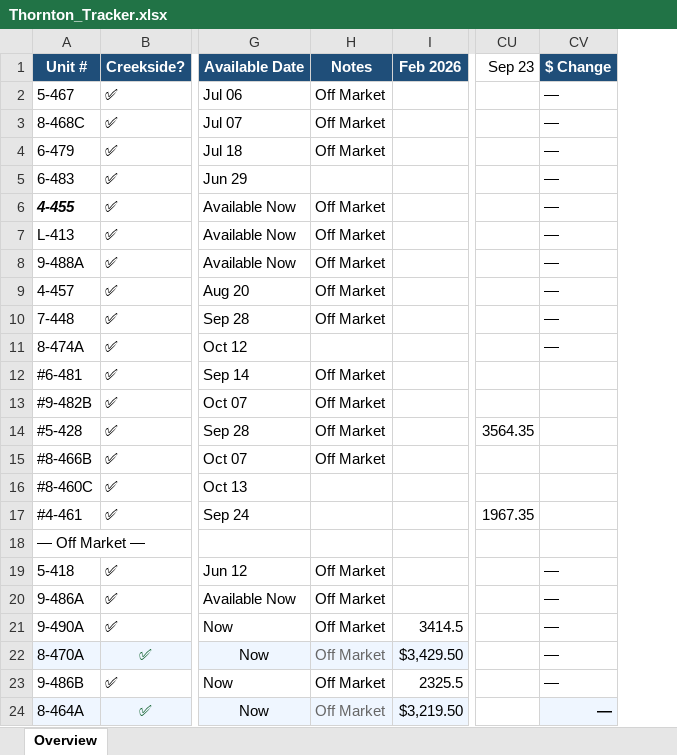
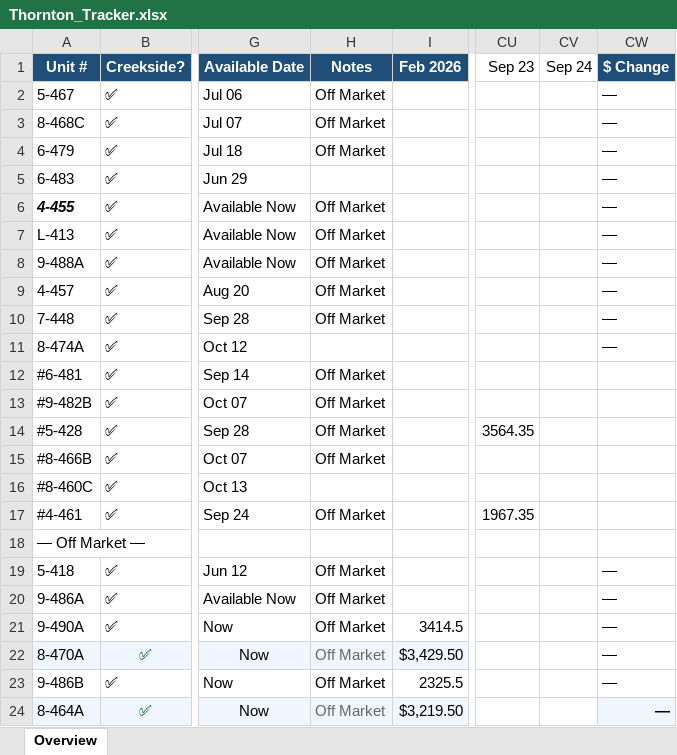
Before and after one commit to hollakoala/thornton-tracker, an Excel workbook: data/Thornton_Tracker.xlsx, sheet Overview, drawn as a sheet; only a part is shown, gaps mark what is left out; values as stored, in another font and other column widths than the file's, no borders; the diff names each change by its address in the sheet, - before the commit and + after, or states it on an @@ line.

```diff
--- a/data/Thornton_Tracker.xlsx (sheet Overview)
+++ b/data/Thornton_Tracker.xlsx (sheet Overview)
+column CV, row 1: Sep 24
-H17: (empty)
+H17: Off Market
```
Also changed, not shown: 2 other files.
